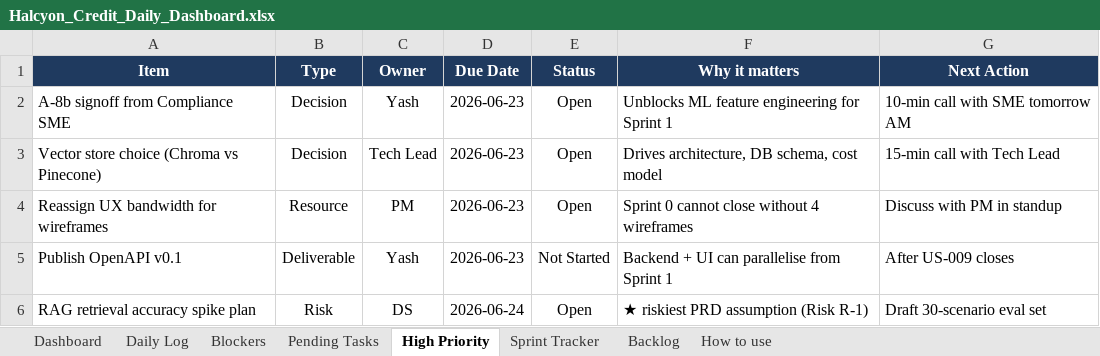
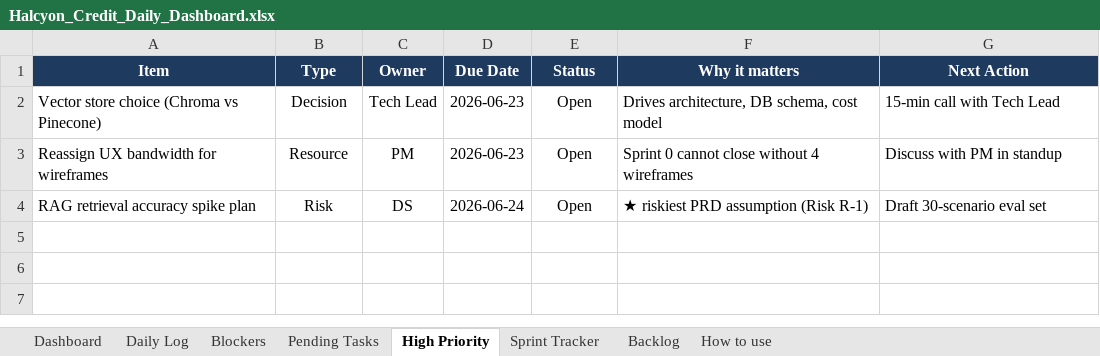
Before and after one commit to Het0808/credit-arbiter, an Excel workbook: docs/Halcyon_Credit_Daily_Dashboard.xlsx, sheet High Priority, drawn as a sheet; values as stored, in another font and other column widths than the file's, no borders; conditional formats not drawn; the diff names each change by its address in the sheet, - before the commit and + after, or states it on an @@ line.

```diff
--- a/docs/Halcyon_Credit_Daily_Dashboard.xlsx (sheet High Priority)
+++ b/docs/Halcyon_Credit_Daily_Dashboard.xlsx (sheet High Priority)
-row 2: A-8b signoff from Compliance SME | Decision | Yash | 2026-06-23 | Open | Unblocks ML feature engineering for Sprint 1 | 10-min call with SME tomorrow AM
-row 5: Publish OpenAPI v0.1 | Deliverable | Yash | 2026-06-23 | Not Started | Backend + UI can parallelise from Sprint 1 | After US-009 closes
```
Also changed, not shown: sheet Pending Tasks, sheet Backlog, sheet Blockers, sheet Dashboard, formulas that keep their value, 3 other files.
